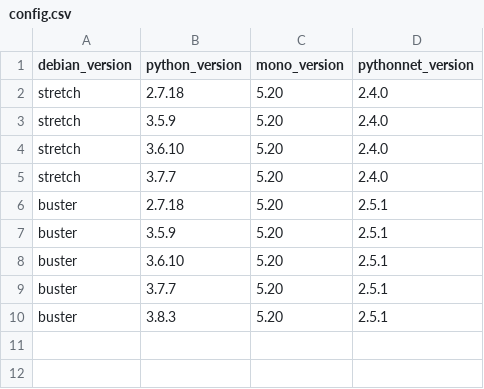
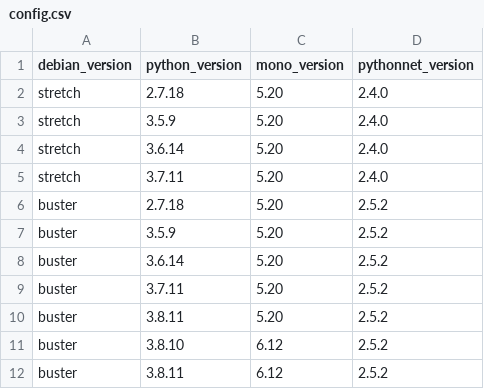
Before and after one commit to michaelosthege/pythonnet-docker, a CSV file: config.csv, drawn as a sheet.

Commit message:
version bumping for Python, Python.NET. Not quite ready for the big Mono version bump

```diff
--- a/config.csv
+++ b/config.csv
@@ -3,8 +3,10 @@ stretch,2.7.18,5.20,2.4.0
 stretch,3.5.9,5.20,2.4.0
-stretch,3.6.10,5.20,2.4.0
-stretch,3.7.7,5.20,2.4.0
-buster,2.7.18,5.20,2.5.1
-buster,3.5.9,5.20,2.5.1
-buster,3.6.10,5.20,2.5.1
-buster,3.7.7,5.20,2.5.1
-buster,3.8.3,5.20,2.5.1
+stretch,3.6.14,5.20,2.4.0
+stretch,3.7.11,5.20,2.4.0
+buster,2.7.18,5.20,2.5.2
+buster,3.5.9,5.20,2.5.2
+buster,3.6.14,5.20,2.5.2
+buster,3.7.11,5.20,2.5.2
+buster,3.8.11,5.20,2.5.2
+buster,3.8.10,6.12,2.5.2
+buster,3.8.11,6.12,2.5.2
```
Also changed, not shown: 20 other files.
